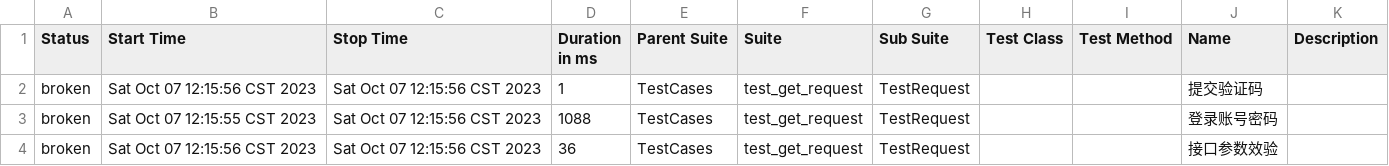
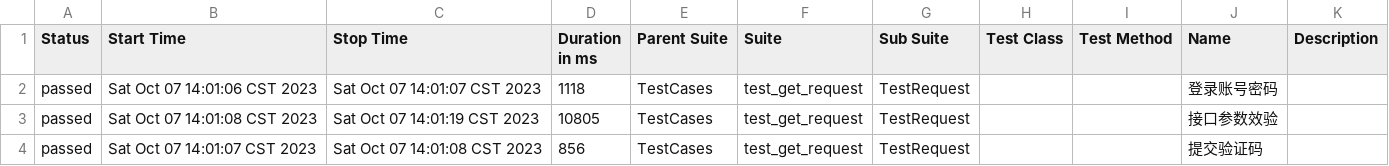
Before and after one commit to 694578908/socializeTest, a CSV file: reports/data/suites.csv, drawn as a sheet.

Commit message:
修改test_get_request的attach显示问题

```diff
--- a/reports/data/suites.csv
+++ b/reports/data/suites.csv
@@ -1,4 +1,4 @@
 "Status","Start Time","Stop Time","Duration in ms","Parent Suite","Suite","Sub Suite","Test Class","Test Method","Name","Description"
-"broken","Sat Oct 07 12:15:56 CST 2023","Sat Oct 07 12:15:56 CST 2023","1","TestCases","test_get_request","TestRequest","","","提交验证码",""
-"broken","Sat Oct 07 12:15:55 CST 2023","Sat Oct 07 12:15:56 CST 2023","1088","TestCases","test_get_request","TestRequest","","","登录账号密码",""
-"broken","Sat Oct 07 12:15:56 CST 2023","Sat Oct 07 12:15:56 CST 2023","36","TestCases","test_get_request","TestRequest","","","接口参数效验",""
+"passed","Sat Oct 07 14:01:06 CST 2023","Sat Oct 07 14:01:07 CST 2023","1118","TestCases","test_get_request","TestRequest","","","登录账号密码",""
+"passed","Sat Oct 07 14:01:08 CST 2023","Sat Oct 07 14:01:19 CST 2023","10805","TestCases","test_get_request","TestRequest","","","接口参数效验",""
+"passed","Sat Oct 07 14:01:07 CST 2023","Sat Oct 07 14:01:08 CST 2023","856","TestCases","test_get_request","TestRequest","","","提交验证码",""
```
Also changed, not shown: 25 other files.
